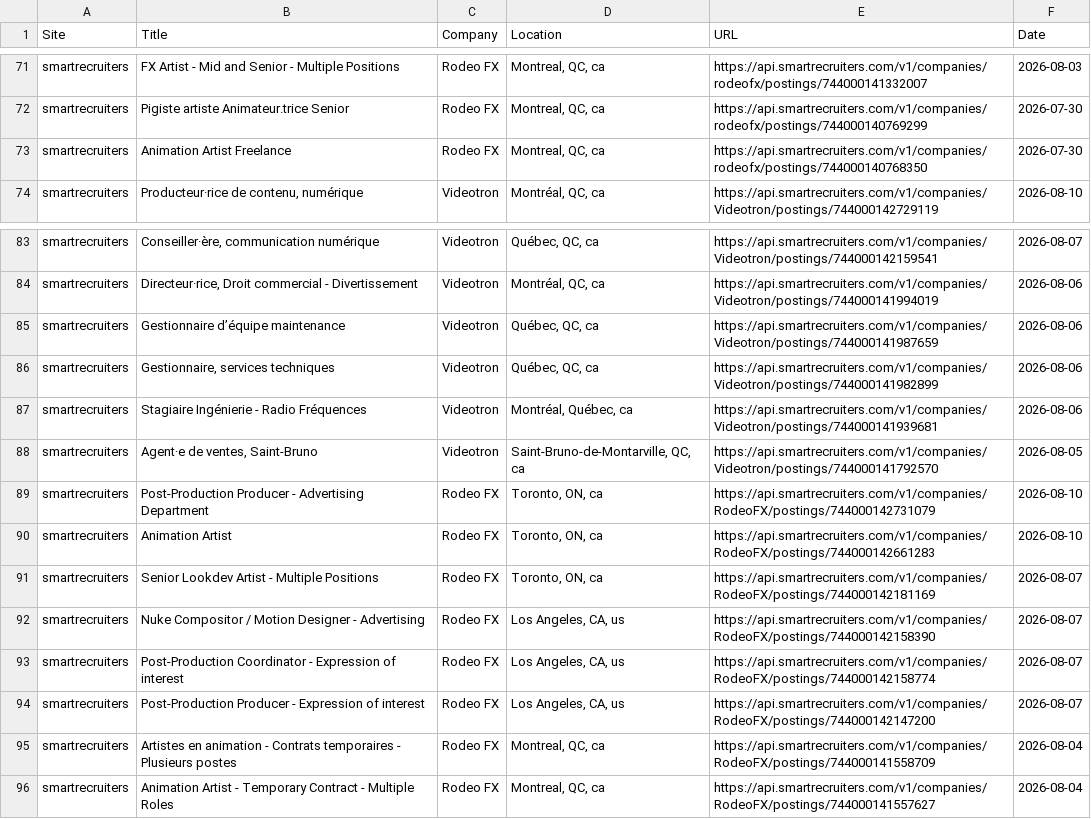
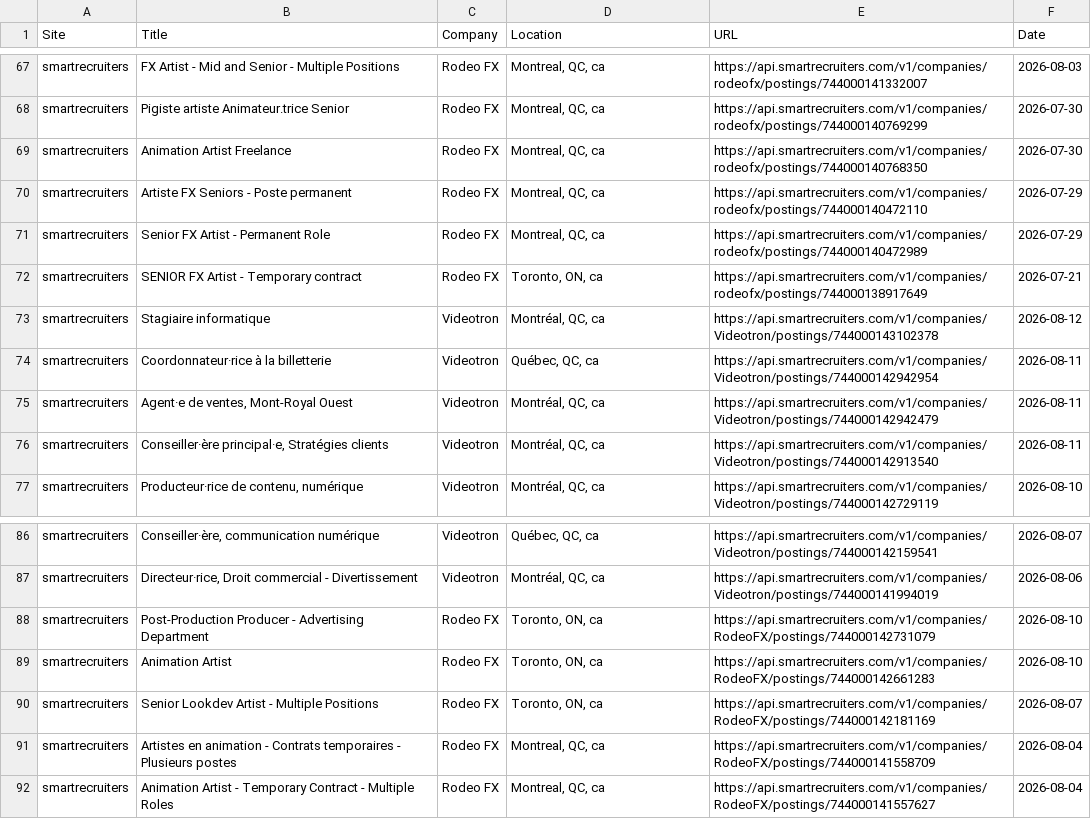
Before and after one commit to christiandguerard/ever-jobs-dash, a CSV file: daily_jobs.csv, drawn as a sheet; only a part is shown, gaps mark what is left out; the diff covers the shown part only.

Commit message:
Update job dashboard: Wed Aug 12 13:22:49 UTC 2026

```diff
--- a/daily_jobs.csv
+++ b/daily_jobs.csv
@@ -73,2 +69,9 @@ smartrecruiters,Pigiste artiste Animateur.trice Senior,Rodeo FX,"Montreal, QC, c
 smartrecruiters,Animation Artist Freelance,Rodeo FX,"Montreal, QC, ca",https://api.smartrecruiters.com/v1/companies/rodeofx/postings/744000140768350,2026-07-30
+smartrecruiters,Artiste FX Seniors - Poste permanent,Rodeo FX,"Montreal, QC, ca",https://api.smartrecruiters.com/v1/companies/rodeofx/postings/744000140472110,2026-07-29
+smartrecruiters,Senior FX Artist - Permanent Role,Rodeo FX,"Montreal, QC, ca",https://api.smartrecruiters.com/v1/companies/rodeofx/postings/744000140472989,2026-07-29
+smartrecruiters,SENIOR FX Artist - Temporary contract,Rodeo FX,"Toronto, ON, ca",https://api.smartrecruiters.com/v1/companies/rodeofx/postings/744000138917649,2026-07-21
+smartrecruiters,Stagiaire informatique,Videotron,"Montréal, QC, ca",https://api.smartrecruiters.com/v1/companies/Videotron/postings/744000143102378,2026-08-12
+smartrecruiters,Coordonnateur·rice à la billetterie,Videotron,"Québec, QC, ca",https://api.smartrecruiters.com/v1/companies/Videotron/postings/744000142942954,2026-08-11
+smartrecruiters,"Agent·e de ventes, Mont-Royal Ouest",Videotron,"Montréal, QC, ca",https://api.smartrecruiters.com/v1/companies/Videotron/postings/744000142942479,2026-08-11
+smartrecruiters,"Conseiller·ère principal·e, Stratégies clients",Videotron,"Montréal, QC, ca",https://api.smartrecruiters.com/v1/companies/Videotron/postings/744000142913540,2026-08-11
 smartrecruiters,"Producteur·rice de contenu, numérique",Videotron,"Montréal, QC, ca",https://api.smartrecruiters.com/v1/companies/Videotron/postings/744000142729119,2026-08-10
@@ -84,6 +87,2 @@ smartrecruiters,"Conseiller·ère, communication numérique",Videotron,"Québec,
 smartrecruiters,"Directeur·rice, Droit commercial - Divertissement",Videotron,"Montréal, QC, ca",https://api.smartrecruiters.com/v1/companies/Videotron/postings/744000141994019,2026-08-06
-smartrecruiters,Gestionnaire d’équipe maintenance,Videotron,"Québec, QC, ca",https://api.smartrecruiters.com/v1/companies/Videotron/postings/744000141987659,2026-08-06
-smartrecruiters,"Gestionnaire, services techniques",Videotron,"Québec, QC, ca",https://api.smartrecruiters.com/v1/companies/Videotron/postings/744000141982899,2026-08-06
-smartrecruiters,Stagiaire Ingénierie - Radio Fréquences,Videotron,"Montréal, Québec, ca",https://api.smartrecruiters.com/v1/companies/Videotron/postings/744000141939681,2026-08-06
-smartrecruiters,"Agent·e de ventes, Saint-Bruno",Videotron,"Saint-Bruno-de-Montarville, QC, ca",https://api.smartrecruiters.com/v1/companies/Videotron/postings/744000141792570,2026-08-05
 smartrecruiters,Post-Production Producer - Advertising Department,Rodeo FX,"Toronto, ON, ca",https://api.smartrecruiters.com/v1/companies/RodeoFX/postings/744000142731079,2026-08-10
@@ -91,5 +90,2 @@ smartrecruiters,Animation Artist,Rodeo FX,"Toronto, ON, ca",https://api.smartrec
 smartrecruiters,Senior Lookdev Artist - Multiple Positions,Rodeo FX,"Toronto, ON, ca",https://api.smartrecruiters.com/v1/companies/RodeoFX/postings/744000142181169,2026-08-07
-smartrecruiters,Nuke Compositor / Motion Designer - Advertising,Rodeo FX,"Los Angeles, CA, us",https://api.smartrecruiters.com/v1/companies/RodeoFX/postings/744000142158390,2026-08-07
-smartrecruiters,Post-Production Coordinator - Expression of interest,Rodeo FX,"Los Angeles, CA, us",https://api.smartrecruiters.com/v1/companies/RodeoFX/postings/744000142158774,2026-08-07
-smartrecruiters,Post-Production Producer - Expression of interest,Rodeo FX,"Los Angeles, CA, us",https://api.smartrecruiters.com/v1/companies/RodeoFX/postings/744000142147200,2026-08-07
 smartrecruiters,Artistes en animation - Contrats temporaires - Plusieurs postes,Rodeo FX,"Montreal, QC, ca",https://api.smartrecruiters.com/v1/companies/RodeoFX/postings/744000141558709,2026-08-04
```
Also changed, not shown: 6 added rows, 7 removed rows and 2 moved rows elsewhere in this file.
